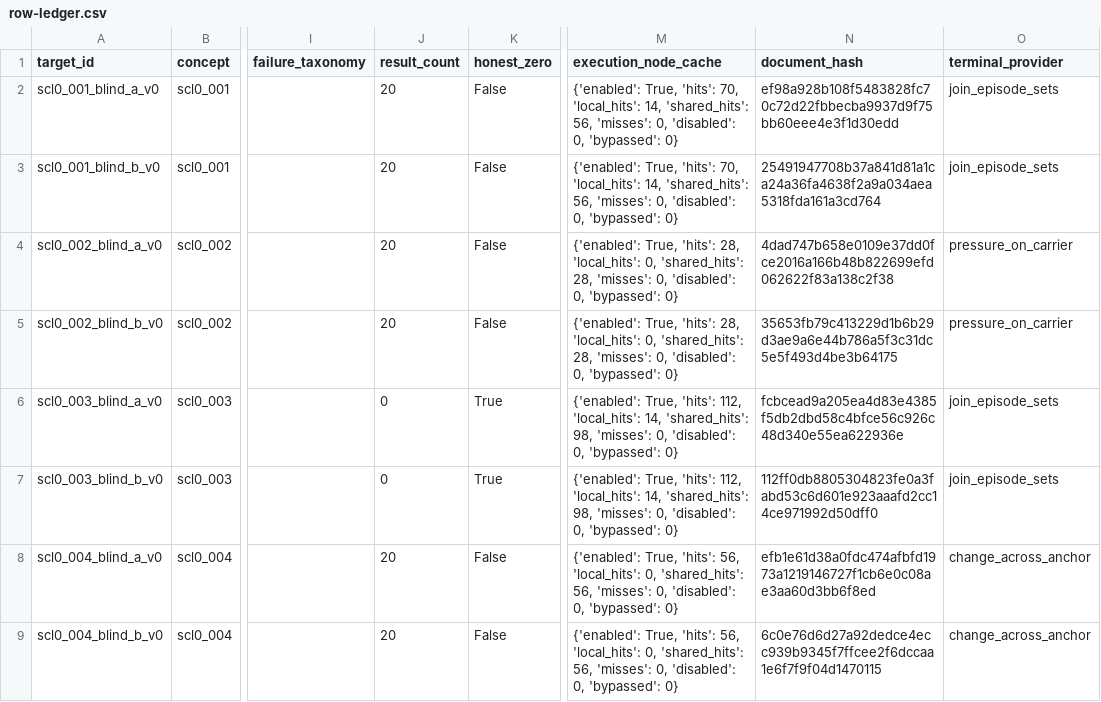
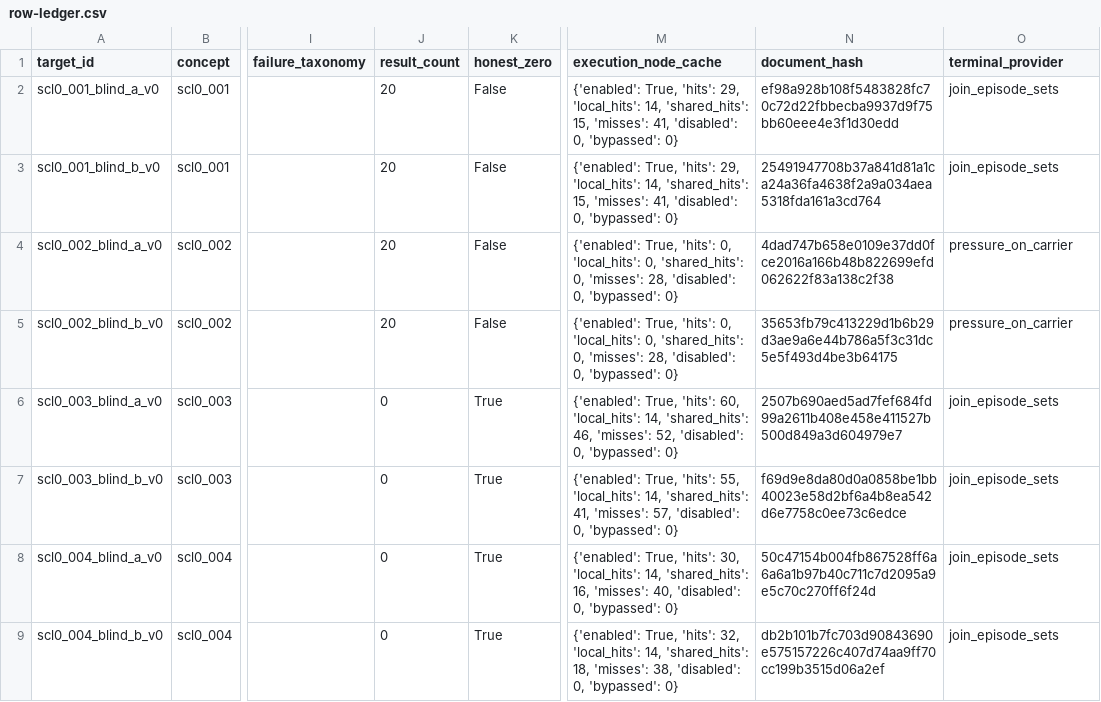
Before and after one commit to LuisRevillaM/priori, a CSV file: generated/semantic-contract-scl0/search-run/row-ledger.csv, drawn as a sheet; only a part is shown, gaps mark what is left out; the diff covers the shown part only; the diff names each change by its address in the sheet, - before the commit and + after, or states it on an @@ line.

```diff
--- a/generated/semantic-contract-scl0/search-run/row-ledger.csv
+++ b/generated/semantic-contract-scl0/search-run/row-ledger.csv
-M2:M3 (execution_node_cache): …True, 'hits': 70, 'local_hits': 14, 'shared_hits': 56, 'misses': 0, 'disabled': 0,…
+M2:M3 (execution_node_cache): …True, 'hits': 29, 'local_hits': 14, 'shared_hits': 15, 'misses': 41, 'disabled': 0,…
-M4:M5 (execution_node_cache): …True, 'hits': 28, 'local_hits': 0, 'shared_hits': 28, 'misses': 0, 'disabled': 0,…
+M4:M5 (execution_node_cache): …True, 'hits': 0, 'local_hits': 0, 'shared_hits': 0, 'misses': 28, 'disabled': 0,…
-M6 (execution_node_cache): …True, 'hits': 112, 'local_hits': 14, 'shared_hits': 98, 'misses': 0, 'disabled': 0,…
+M6 (execution_node_cache): …True, 'hits': 60, 'local_hits': 14, 'shared_hits': 46, 'misses': 52, 'disabled': 0,…
-N6 (document_hash): fcbcead9a205ea4d83e4385f5db2dbd58c4bfce56c926c48d340e55ea622936e
+N6 (document_hash): 2507b690aed5ad7fef684fd99a2611b408e458e411527b500d849a3d604979e7
-M7 (execution_node_cache): …True, 'hits': 112, 'local_hits': 14, 'shared_hits': 98, 'misses': 0, 'disabled': 0,…
+M7 (execution_node_cache): …True, 'hits': 55, 'local_hits': 14, 'shared_hits': 41, 'misses': 57, 'disabled': 0,…
-N7 (document_hash): 112ff0db8805304823fe0a3fabd53c6d601e923aaafd2cc14ce971992d50dff0
+N7 (document_hash): f69d9e8da80d0a0858be1bb40023e58d2bf6a4b8ea542d6e7758c0ee73c6edce
-J8:J9 (result_count): 20
+J8:J9 (result_count): 0
-K8:K9 (honest_zero): False
+K8:K9 (honest_zero): True
-M8 (execution_node_cache): …True, 'hits': 56, 'local_hits': 0, 'shared_hits': 56, 'misses': 0, 'disabled': 0,…
+M8 (execution_node_cache): …True, 'hits': 30, 'local_hits': 14, 'shared_hits': 16, 'misses': 40, 'disabled': 0,…
-N8 (document_hash): efb1e61d38a0fdc474afbfd1973a1219146727f1cb6e0c08ae3aa60d3bb6f8ed
+N8 (document_hash): 50c47154b004fb867528ff6a6a6a1b97b40c711c7d2095a9e5c70c270ff6f24d
-O8:O9 (terminal_provider): change_across_anchor
+O8:O9 (terminal_provider): join_episode_sets
-M9 (execution_node_cache): …True, 'hits': 56, 'local_hits': 0, 'shared_hits': 56, 'misses': 0, 'disabled': 0,…
+M9 (execution_node_cache): …True, 'hits': 32, 'local_hits': 14, 'shared_hits': 18, 'misses': 38, 'disabled': 0,…
-N9 (document_hash): 6c0e76d6d27a92dedce4ecc939b9345f7ffcee2f6dccaa1e6f7f9f04d1470115
+N9 (document_hash): db2b101b7fc703d90843690e575157226c407d74aa9ff70cc199b3515d06a2ef
```
Also changed, not shown: 2 added rows and 28 edited cells elsewhere in this file, 17 other files.
